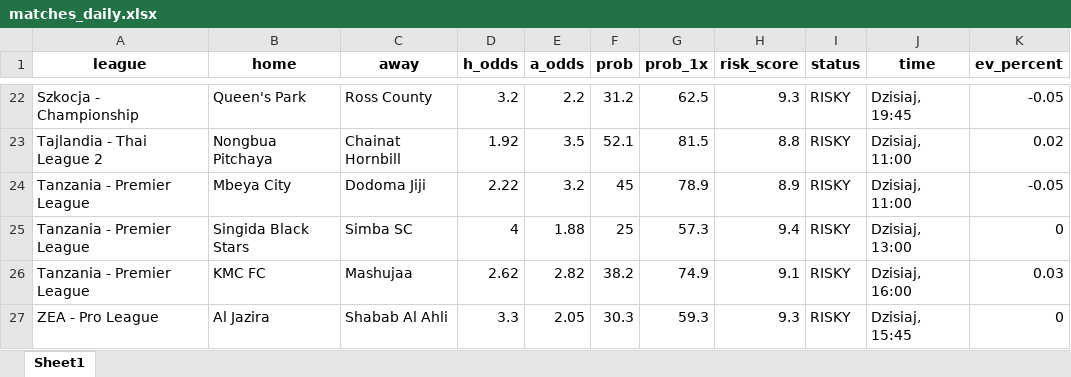
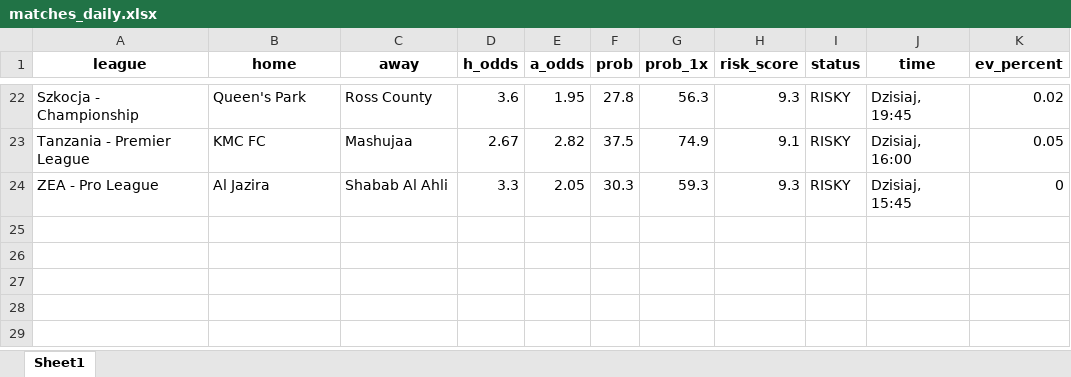
Before and after one commit to Byadiso/webscraper_advanced, an Excel workbook: matches_daily.xlsx, sheet Sheet1, drawn as a sheet; only a part is shown, gaps mark what is left out; values as stored, in another font and other column widths than the file's, no borders; removed rows and columns are numbered as before the commit, all else as after; the diff covers the shown part only; the diff names each change by its address in the sheet, - before the commit and + after, or states it on an @@ line.

```diff
--- a/matches_daily.xlsx (sheet Sheet1)
+++ b/matches_daily.xlsx (sheet Sheet1)
-D22 (h_odds): 3.2
+D22 (h_odds): 3.6
-E22 (a_odds): 2.2
+E22 (a_odds): 1.95
-F22 (prob): 31.2
+F22 (prob): 27.8
-G22 (prob_1x): 62.5
+G22 (prob_1x): 56.3
-K22 (ev_percent): -0.05
+K22 (ev_percent): 0.02
-row 23: Tajlandia - Thai League 2 | Nongbua Pitchaya | Chainat Hornbill | 1.92 | 3.5 | 52.1 | 81.5 | 8.8 | RISKY | Dzisiaj, 11:00 | 0.02
-row 24: Tanzania - Premier League | Mbeya City | Dodoma Jiji | 2.22 | 3.2 | 45 | 78.9 | 8.9 | RISKY | Dzisiaj, 11:00 | -0.05
-row 25: Tanzania - Premier League | Singida Black Stars | Simba SC | 4 | 1.88 | 25 | 57.3 | 9.4 | RISKY | Dzisiaj, 13:00 | 0
-D23 (h_odds): 2.62
+D23 (h_odds): 2.67
-F23 (prob): 38.2
+F23 (prob): 37.5
-K23 (ev_percent): 0.03
+K23 (ev_percent): 0.05
```
Also changed, not shown: 7 added rows, 7 removed rows and 47 edited cells elsewhere in this sheet, 1 other file.
